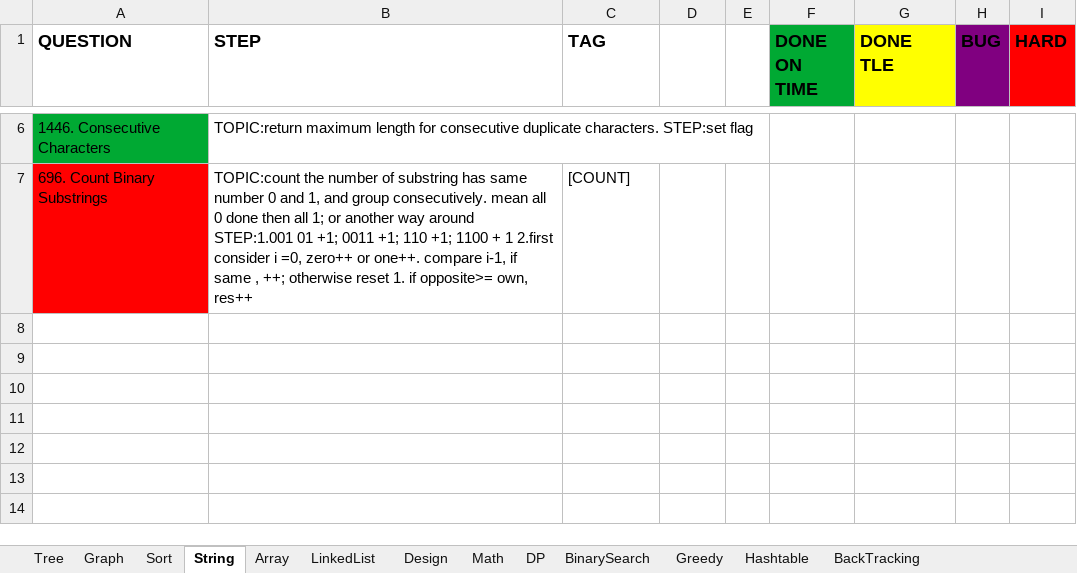
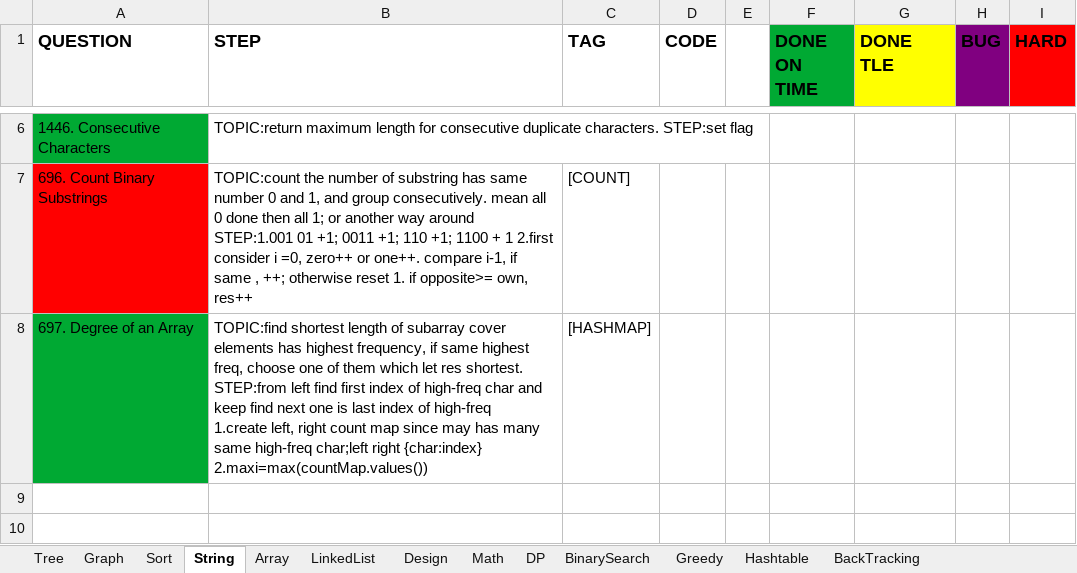
Before and after one commit to yuchangrachel/algorithm, an Excel workbook: Note.xlsx, sheet String, drawn as a sheet; only a part is shown, gaps mark what is left out; the shorter side is filled out with more unchanged rows; values as stored, in another font and other column widths than the file's, no borders; ↵ is a line break in a cell; the diff names each change by its address in the sheet, - before the commit and + after, or states it on an @@ line.

```diff
--- a/Note.xlsx (sheet String)
+++ b/Note.xlsx (sheet String)
-D1: (empty)
+D1: CODE
-row 8: (empty)
+row 8: 697. Degree of an Array | TOPIC:find shortest length of subarray cover elements has highest frequency, if same highest freq, choose one of them which let res shortest. ↵ STEP:from left find first index of high-freq char and keep find next one is last index of high-freq ↵ 1.create left, right count map since may has many same high-freq char;left right {char:index} 2.maxi=max(countMap.values()) | [HASHMAP]
-A8 fill: none
+A8 fill: #00A933
```
Also changed, not shown: sheet LinkedList, sheet Array, sheet Graph, 3 other files.
